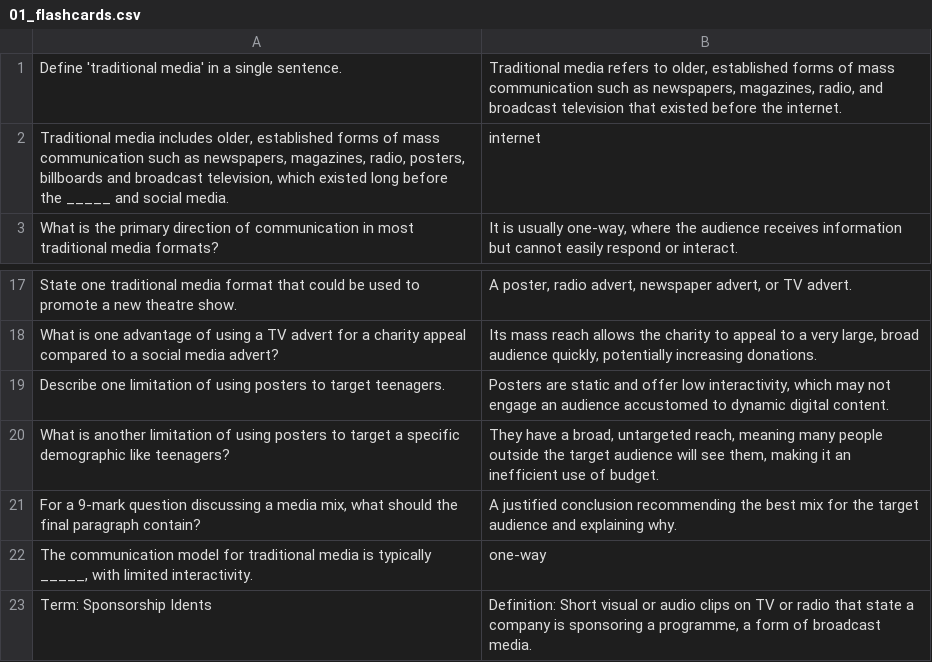
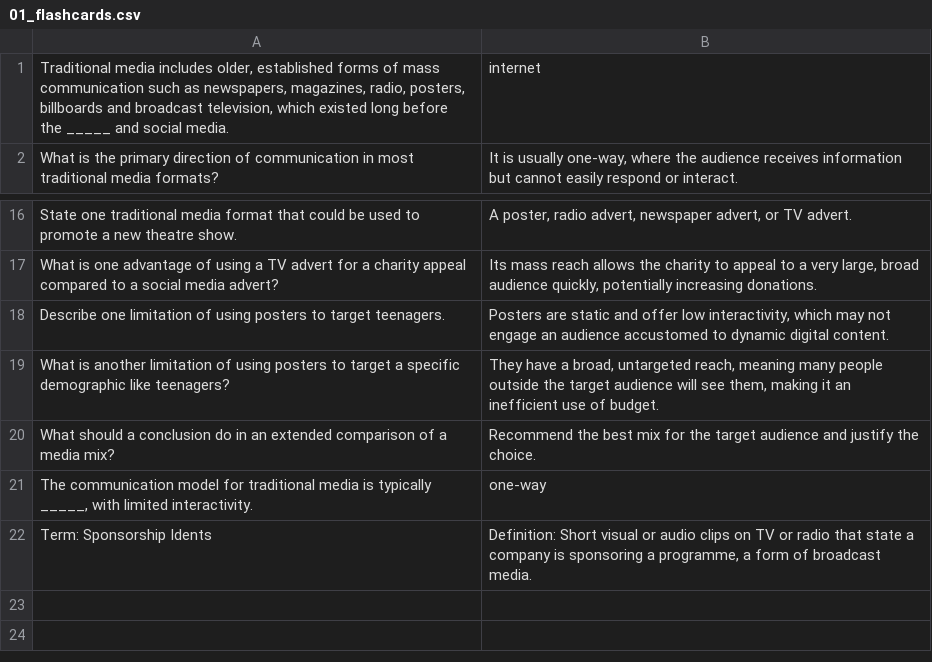
Before and after one commit to jconnolly84/imedia, a CSV file: 01_flashcards.csv, drawn as a sheet; only a part is shown, gaps mark what is left out.

```diff
--- a/01_flashcards.csv
+++ b/01_flashcards.csv
@@ -1,2 +1 @@
-Define 'traditional media' in a single sentence.,"Traditional media refers to older, established forms of mass communication such as newspapers, magazines, radio, and broadcast television that existed before the internet."
 "Traditional media includes older, established forms of mass communication such as newspapers, magazines, radio, posters, billboards and broadcast television, which existed long before the _____ and social media.",internet
@@ -20,3 +19,3 @@ Describe one limitation of using posters to target teenagers.,"Posters are stati
 What is another limitation of using posters to target a specific demographic like teenagers?,"They have a broad, untargeted reach, meaning many people outside the target audience will see them, making it an inefficient use of budget."
-"For a 9-mark question discussing a media mix, what should the final paragraph contain?",A justified conclusion recommending the best mix for the target audience and explaining why.
+What should a conclusion do in an extended comparison of a media mix?,Recommend the best mix for the target audience and justify the choice.
 "The communication model for traditional media is typically _____, with limited interactivity.",one-way
```
Also changed, not shown: 12_flashcards.csv, 19_flashcards.csv, 18 other files.
